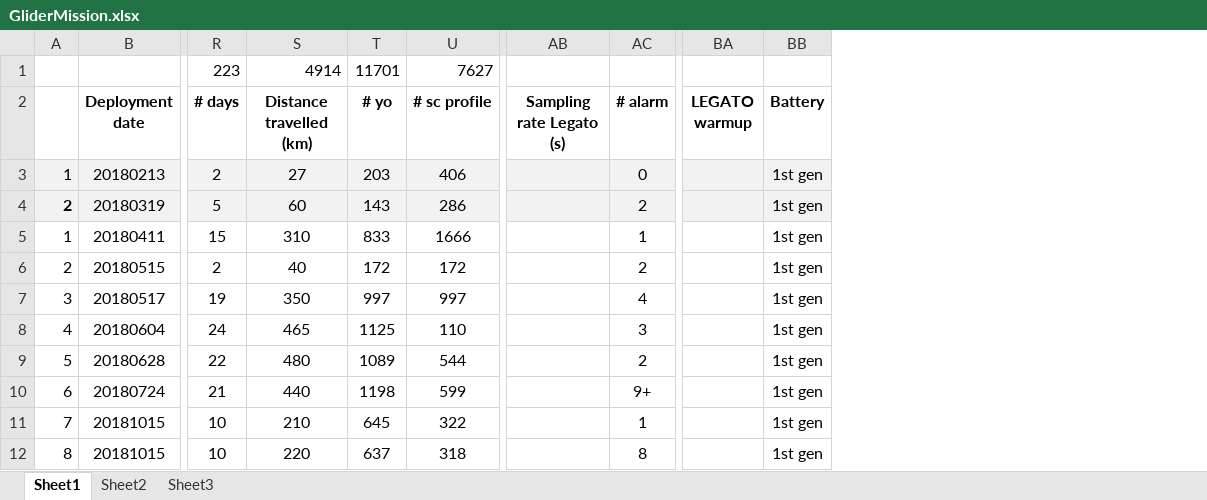
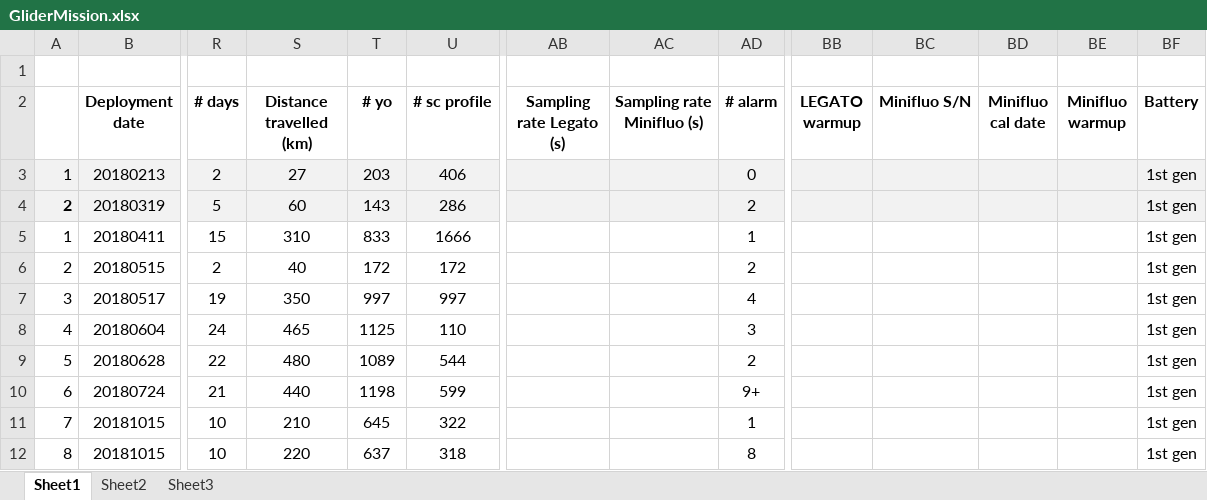
Before and after one commit to DFOglider/pilotingApp, an Excel workbook: GliderMission.xlsx, sheet Sheet1, drawn as a sheet; only a part is shown, gaps mark what is left out; values as stored, in another font and other column widths than the file's, no borders; rows hold the shown columns only; the diff covers the shown part only; the diff names each change by its address in the sheet, - before the commit and + after, or states it on an @@ line.

```diff
--- a/GliderMission.xlsx (sheet Sheet1)
+++ b/GliderMission.xlsx (sheet Sheet1)
+column AC (Sampling rate Minifluo (s)), empty
+column BC (Minifluo S/N), empty
+column BD (Minifluo cal date), empty
+column BE (Minifluo warmup), empty
-row 1:  |  | 223 | 4914 | 11701 | 7627
+row 1: (empty)
```
Also changed, not shown: 2 added rows, 20 edited cells and cell formats elsewhere in this sheet.
